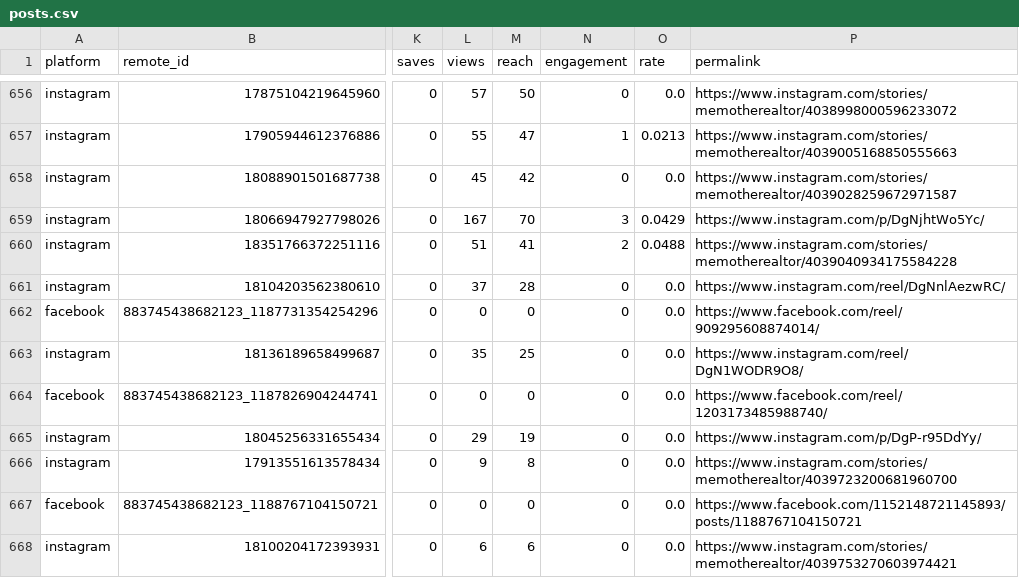
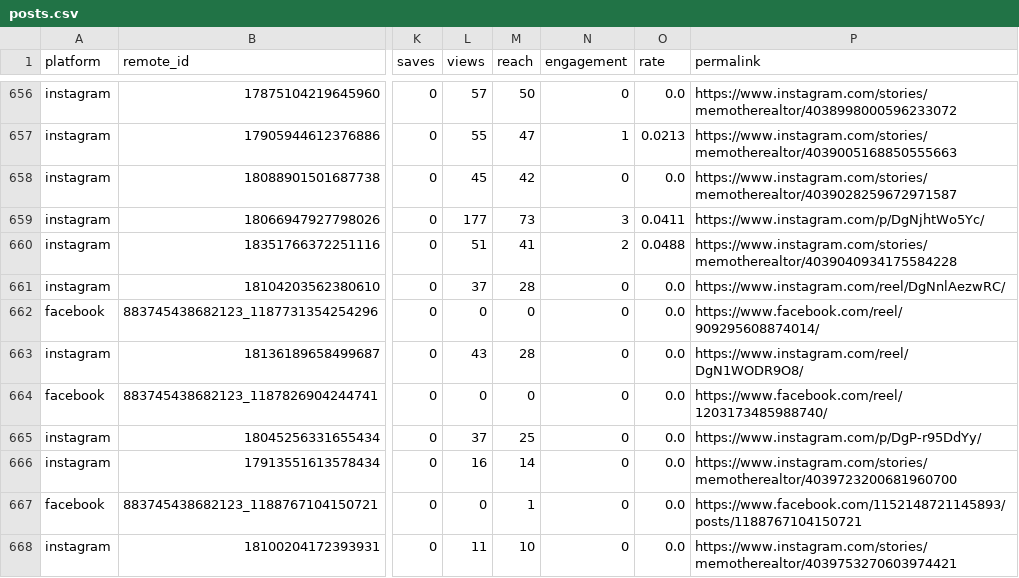
Before and after one commit to memorialdinh/memo-social-bot, a CSV file: data/posts.csv, drawn as a sheet; only a part is shown, gaps mark what is left out; the diff covers the shown part only; the diff names each change by its address in the sheet, - before the commit and + after, or states it on an @@ line.

```diff
--- a/data/posts.csv
+++ b/data/posts.csv
-L659 (views): 167
+L659 (views): 177
-M659 (reach): 70
+M659 (reach): 73
-O659 (rate): 0.0429
+O659 (rate): 0.0411
-L663 (views): 35
+L663 (views): 43
-M663 (reach): 25
+M663 (reach): 28
-L665 (views): 29
+L665 (views): 37
-M665 (reach): 19
+M665 (reach): 25
-L666 (views): 9
+L666 (views): 16
-M666 (reach): 8
+M666 (reach): 14
-M667 (reach): 0
+M667 (reach): 1
-L668 (views): 6
+L668 (views): 11
-M668 (reach): 6
+M668 (reach): 10
```
Also changed, not shown: 2 added rows and 58 edited cells elsewhere in this file, data/followers.csv, 3 other files.
